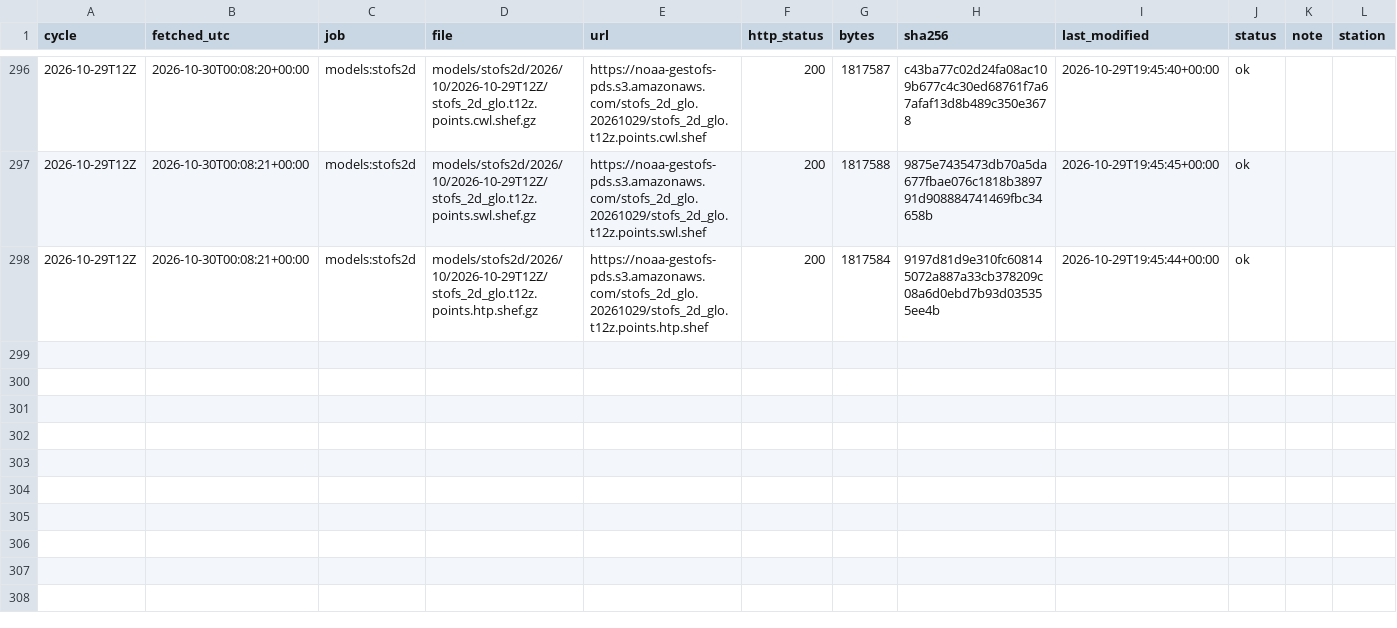
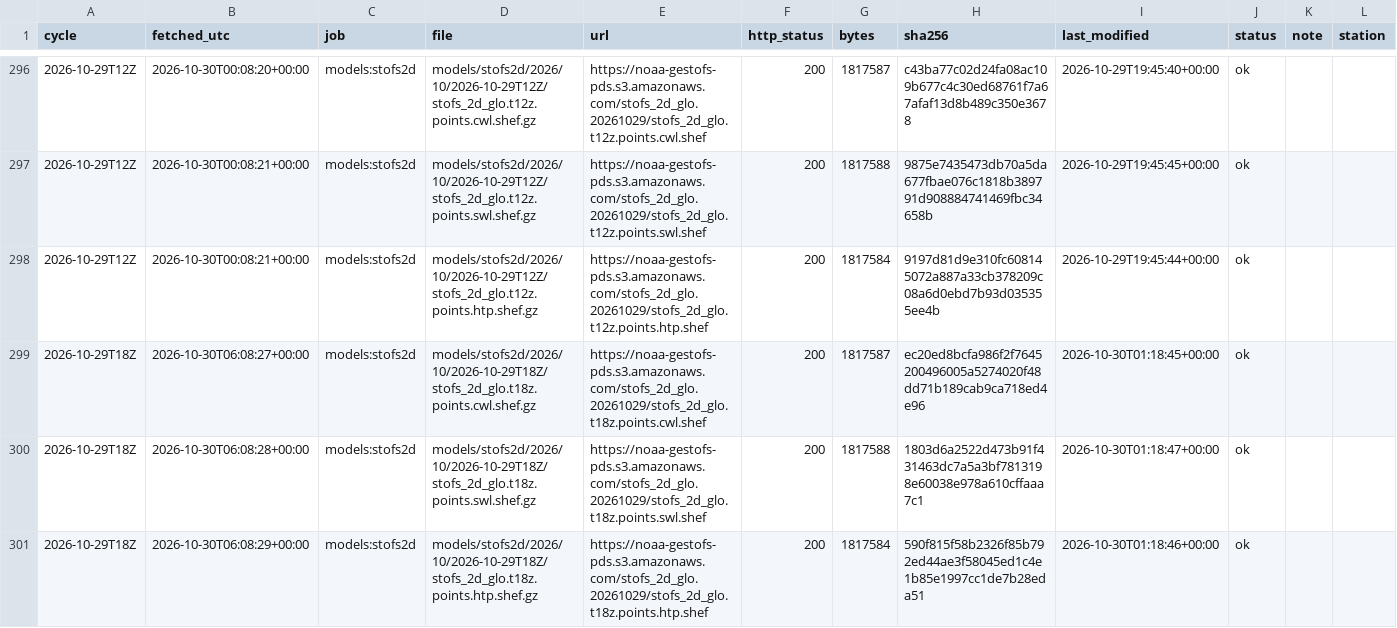
Before and after one commit to DerekLoftis/tidewatch_archive, a CSV file: data/index/models_stofs2d/2026-10.csv, drawn as a sheet; only a part is shown, gaps mark what is left out; rows hold the shown columns only; the diff names each change by its address in the sheet, - before the commit and + after, or states it on an @@ line.

```diff
--- a/data/index/models_stofs2d/2026-10.csv
+++ b/data/index/models_stofs2d/2026-10.csv
+row 299: 2026-10-29T18Z | 2026-10-30T06:08:27+00:00 | models:stofs2d | models/stofs2d/2026/10/2026-10-29T18Z/stofs_2d_glo.t18z.points.cwl.shef.gz | https://noaa-gestofs-pds.s3.amazonaws.com/stofs_2d_glo.20261029/stofs_2d_glo.t18z.points.cwl.shef | 200 | 1817587 | ec20ed8bcfa986f2f7645200496005a5274020f48dd71b189cab9ca718ed4e96 | 2026-10-30T01:18:45+00:00 | ok
+row 300: 2026-10-29T18Z | 2026-10-30T06:08:28+00:00 | models:stofs2d | models/stofs2d/2026/10/2026-10-29T18Z/stofs_2d_glo.t18z.points.swl.shef.gz | https://noaa-gestofs-pds.s3.amazonaws.com/stofs_2d_glo.20261029/stofs_2d_glo.t18z.points.swl.shef | 200 | 1817588 | 1803d6a2522d473b91f431463dc7a5a3bf7813198e60038e978a610cffaaa7c1 | 2026-10-30T01:18:47+00:00 | ok
+row 301: 2026-10-29T18Z | 2026-10-30T06:08:29+00:00 | models:stofs2d | models/stofs2d/2026/10/2026-10-29T18Z/stofs_2d_glo.t18z.points.htp.shef.gz | https://noaa-gestofs-pds.s3.amazonaws.com/stofs_2d_glo.20261029/stofs_2d_glo.t18z.points.htp.shef | 200 | 1817584 | 590f815f58b2326f85b792ed44ae3f58045ed1c4e1b85e1997cc1de7b28eda51 | 2026-10-30T01:18:46+00:00 | ok
```
Also changed, not shown: data/index/models/2026-10.csv, data/index/models_cbofs/2026-10.csv, 8 other files.
